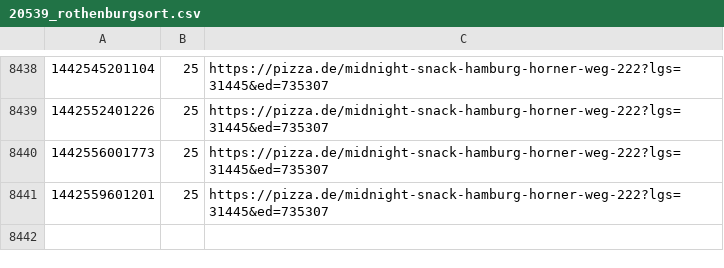
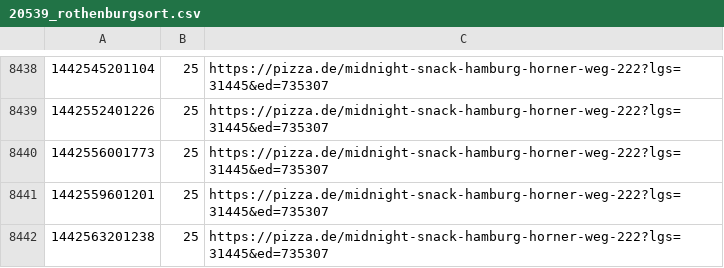
Before and after one commit to pizzadealer/data, a CSV file: 20539_rothenburgsort.csv, drawn as a sheet; only a part is shown, gaps mark what is left out.

Commit message:
New Data

```diff
--- a/20539_rothenburgsort.csv
+++ b/20539_rothenburgsort.csv
@@ -8441 +8441,2 @@
 1442559601201,25,https://pizza.de/midnight-snack-hamburg-horner-weg-222?lgs=31445&ed=735307
+1442563201238,25,https://pizza.de/midnight-snack-hamburg-horner-weg-222?lgs=31445&ed=735307
```
